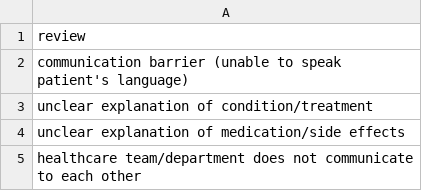
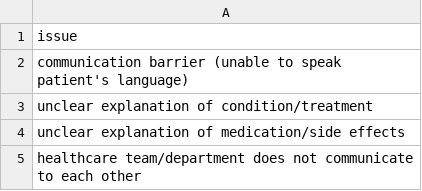
Before and after one commit to ianap/llm_experiments, a CSV file: reference_issues.csv, drawn as a sheet; only a part is shown.

```diff
--- a/reference_issues.csv
+++ b/reference_issues.csv
@@ -1,2 +1,2 @@
-review
+issue
 communication barrier (unable to speak patient's language)
```
Also changed, not shown: 3 other files.
